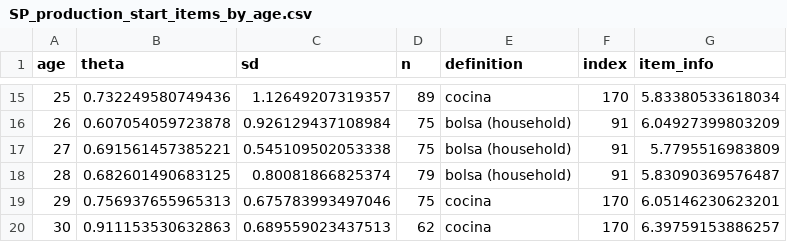
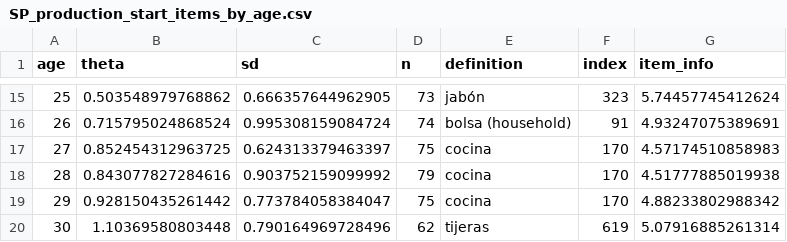
Before and after one commit to akaat/CDI-CAT-parms, a CSV file: production/SP_production_start_items_by_age.csv, drawn as a sheet; only a part is shown, gaps mark what is left out; the diff covers the shown part only.

```diff
--- a/production/SP_production_start_items_by_age.csv
+++ b/production/SP_production_start_items_by_age.csv
@@ -15,6 +15,6 @@
-25,0.732249580749436,1.12649207319357,89,"cocina",170,5.83380533618034
-26,0.607054059723878,0.926129437108984,75,"bolsa (household)",91,6.04927399803209
-27,0.691561457385221,0.545109502053338,75,"bolsa (household)",91,5.7795516983809
-28,0.682601490683125,0.80081866825374,79,"bolsa (household)",91,5.83090369576487
-29,0.756937655965313,0.675783993497046,75,"cocina",170,6.05146230623201
-30,0.911153530632863,0.689559023437513,62,"cocina",170,6.39759153886257
+25,0.503548979768862,0.666357644962905,73,"jabón",323,5.74457745412624
+26,0.715795024868524,0.995308159084724,74,"bolsa (household)",91,4.93247075389691
+27,0.852454312963725,0.624313379463397,75,"cocina",170,4.57174510858983
+28,0.843077827284616,0.903752159099992,79,"cocina",170,4.51777885019938
+29,0.928150435261442,0.773784058384047,75,"cocina",170,4.88233802988342
+30,1.10369580803448,0.790164969728496,62,"tijeras",619,5.07916885261314
```
Also changed, not shown: 57 edited cells elsewhere in this file, comprehension/SP_comprehension_start_items_by_age.csv, 21 other files.
